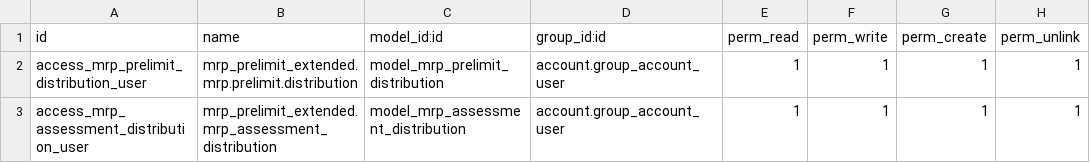
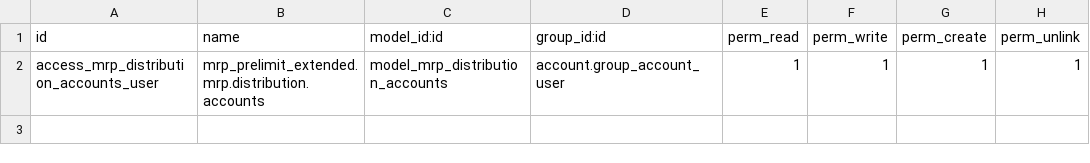
Before and after one commit to infotodoo/livingston_dev, a CSV file: mrp_prelimit_extended/security/ir.model.access.csv, drawn as a sheet.

Commit message:
[ADD] cambios mrp_prelimit_extended fonal

```diff
--- a/mrp_prelimit_extended/security/ir.model.access.csv
+++ b/mrp_prelimit_extended/security/ir.model.access.csv
@@ -1,3 +1,2 @@
 id,name,model_id:id,group_id:id,perm_read,perm_write,perm_create,perm_unlink
-access_mrp_prelimit_distribution_user,mrp_prelimit_extended.mrp.prelimit.distribution,model_mrp_prelimit_distribution,account.group_account_user,1,1,1,1
-access_mrp_assessment_distribution_user,mrp_prelimit_extended.mrp_assessment_distribution,model_mrp_assessment_distribution,account.group_account_user,1,1,1,1
+access_mrp_distribution_accounts_user,mrp_prelimit_extended.mrp.distribution.accounts,model_mrp_distribution_accounts,account.group_account_user,1,1,1,1
```
Also changed, not shown: 7 other files.
